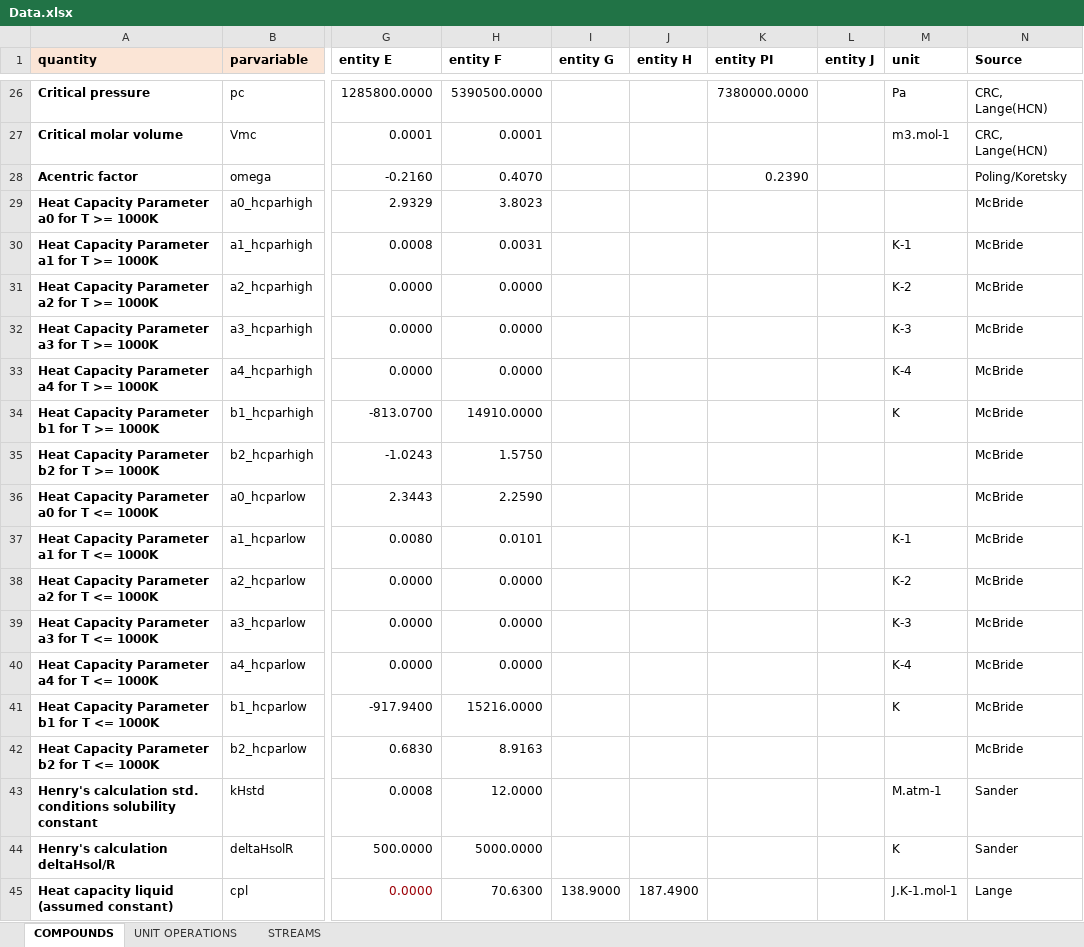
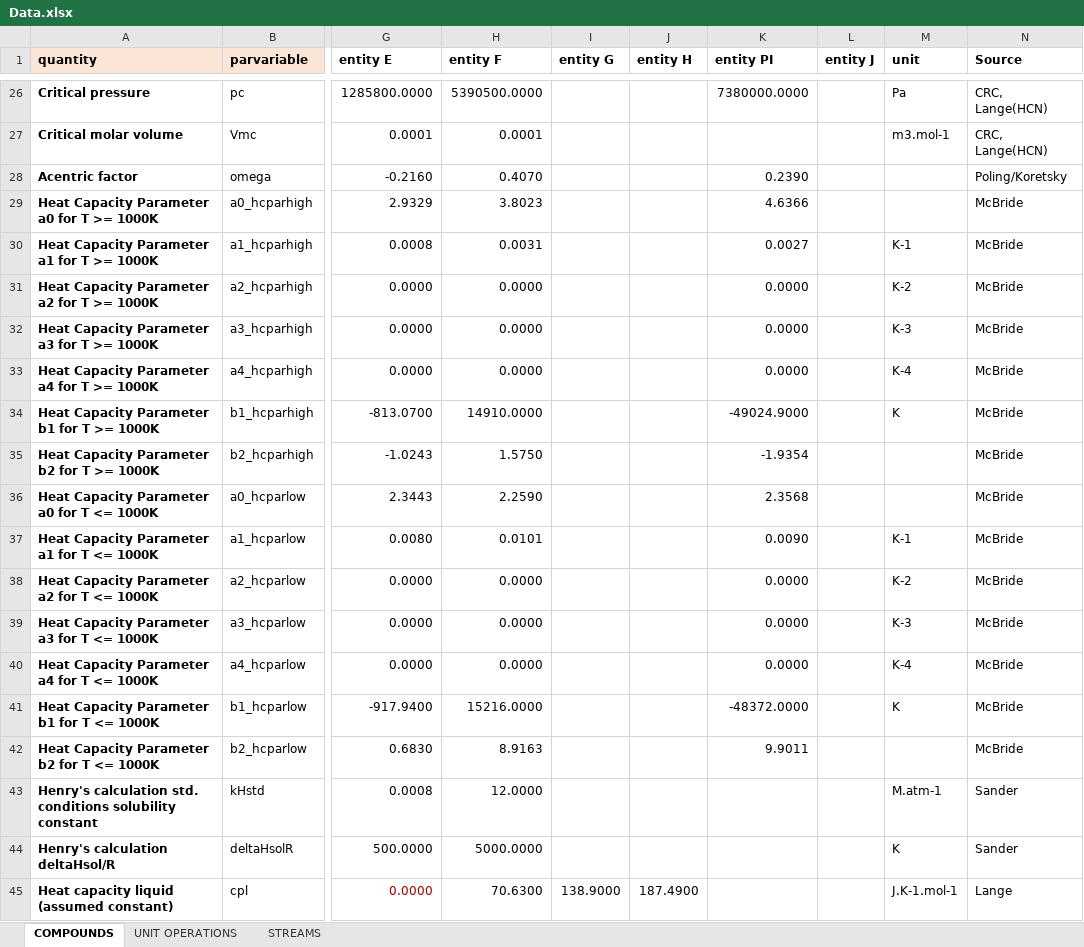
Before and after one commit to triceert/CS, an Excel workbook: MatlabWD/Data.xlsx, sheet COMPOUNDS, drawn as a sheet; only a part is shown, gaps mark what is left out; values as stored, in another font and other column widths than the file's, no borders; the diff names each change by its address in the sheet, - before the commit and + after, or states it on an @@ line.

Commit message:
Heat capacity parameters for CO2

```diff
--- a/MatlabWD/Data.xlsx (sheet COMPOUNDS)
+++ b/MatlabWD/Data.xlsx (sheet COMPOUNDS)
-K29 (entity PI): (empty)
+K29 (entity PI): 4.6366
-K30 (entity PI): (empty)
+K30 (entity PI): 0.0027
-K31:K33 (entity PI): (empty)
+K31:K33 (entity PI): 0.0000
-K34 (entity PI): (empty)
+K34 (entity PI): -49024.9000
-K35 (entity PI): (empty)
+K35 (entity PI): -1.9354
-K36 (entity PI): (empty)
+K36 (entity PI): 2.3568
-K37 (entity PI): (empty)
+K37 (entity PI): 0.0090
-K38:K40 (entity PI): (empty)
+K38:K40 (entity PI): 0.0000
-K41 (entity PI): (empty)
+K41 (entity PI): -48372.0000
-K42 (entity PI): (empty)
+K42 (entity PI): 9.9011
```
Also changed, not shown: sheet UNIT OPERATIONS.
